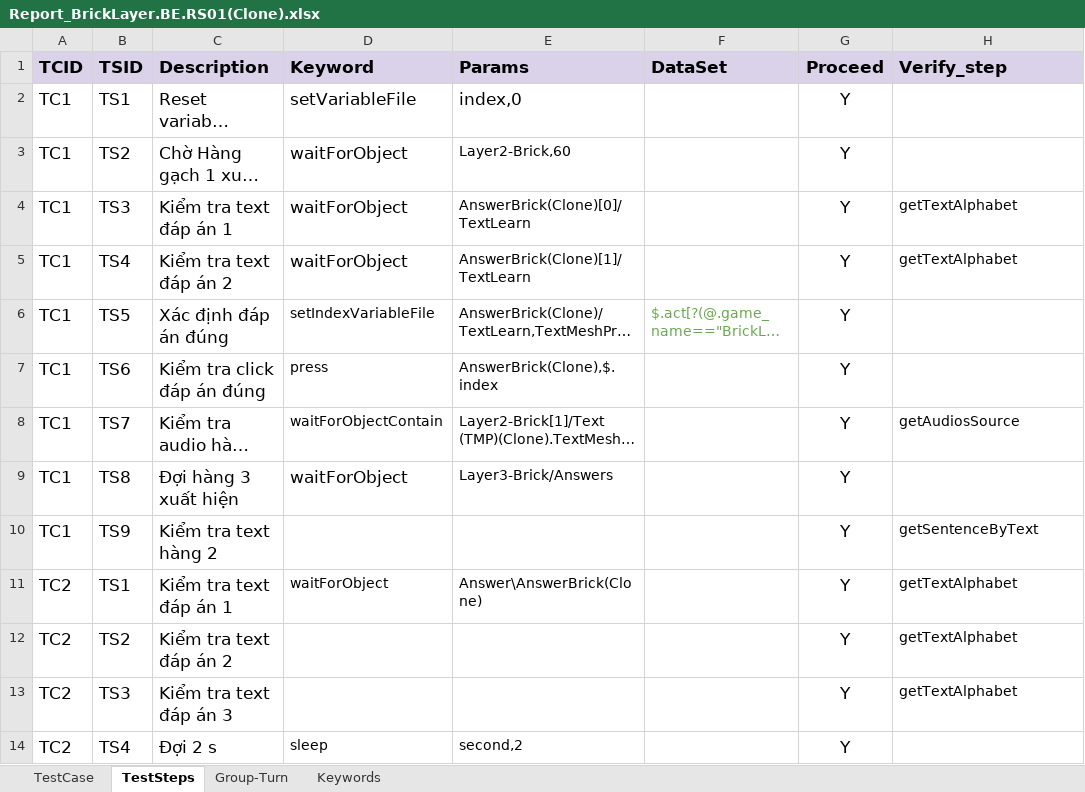
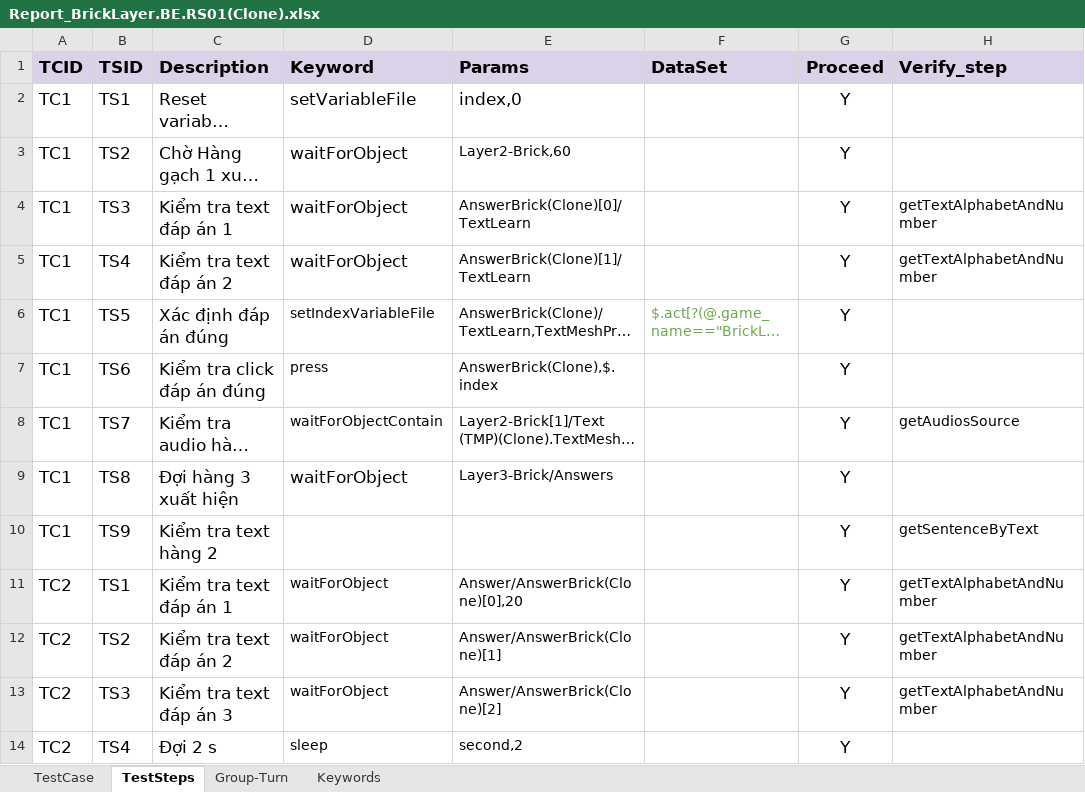
Before and after one commit to ngale892/tool_test_game, an Excel workbook: config/testcases/Report_BrickLayer.BE.RS01(Clone).xlsx, sheet TestSteps, drawn as a sheet; only a part is shown; long unchanged cells end in …; values as stored, in another font and other column widths than the file's, no borders; charts and pictures and conditional formats not drawn; the diff names each change by its address in the sheet, - before the commit and + after, or states it on an @@ line.

```diff
--- a/config/testcases/Report_BrickLayer.BE.RS01(Clone).xlsx (sheet TestSteps)
+++ b/config/testcases/Report_BrickLayer.BE.RS01(Clone).xlsx (sheet TestSteps)
-H4:H5 (Verify_step): getTextAlphabet
+H4:H5 (Verify_step): getTextAlphabetAndNumber
-E11 (Params): Answer\AnswerBrick(Clone)
+E11 (Params): Answer/AnswerBrick(Clone)[0],20
-H11:H13 (Verify_step): getTextAlphabet
+H11:H13 (Verify_step): getTextAlphabetAndNumber
-D12:D13 (Keyword): (empty)
+D12:D13 (Keyword): waitForObject
-E12 (Params): (empty)
+E12 (Params): Answer/AnswerBrick(Clone)[1]
-E13 (Params): (empty)
+E13 (Params): Answer/AnswerBrick(Clone)[2]
```
Also changed, not shown: sheet Keywords, config/Scope.xlsx, config/Scope_Copy.xlsx, 15 other files.
